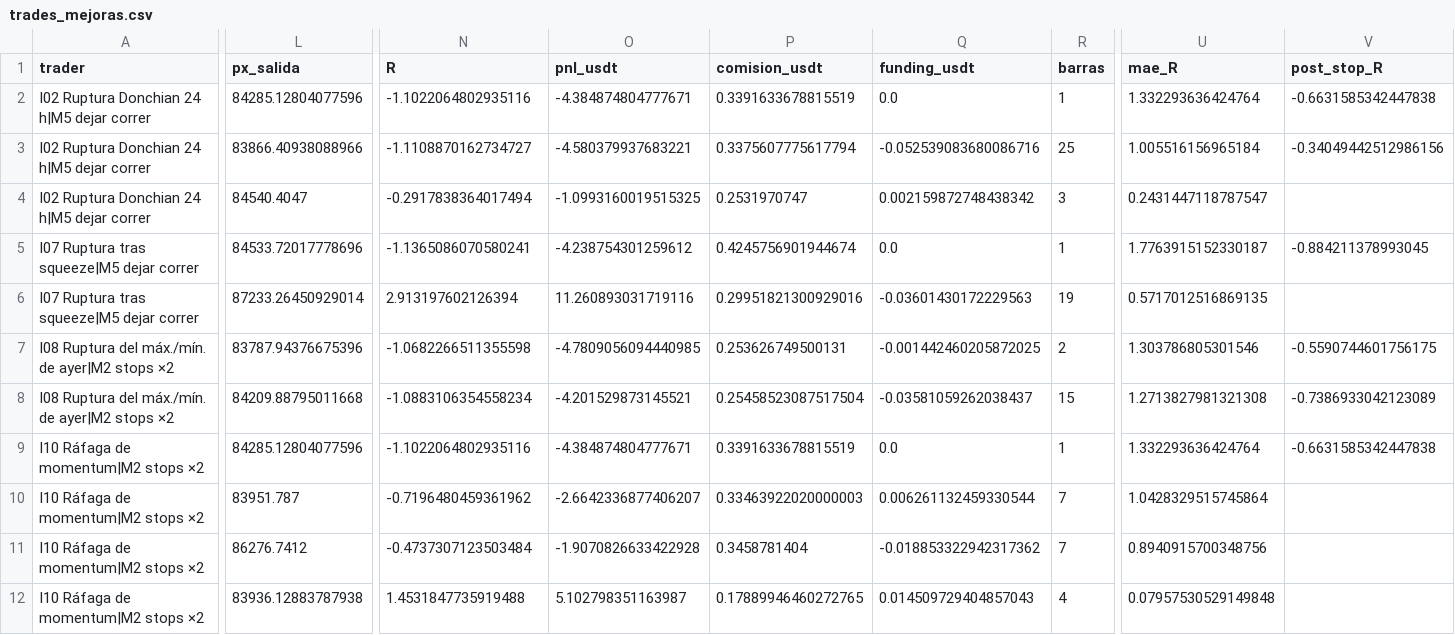
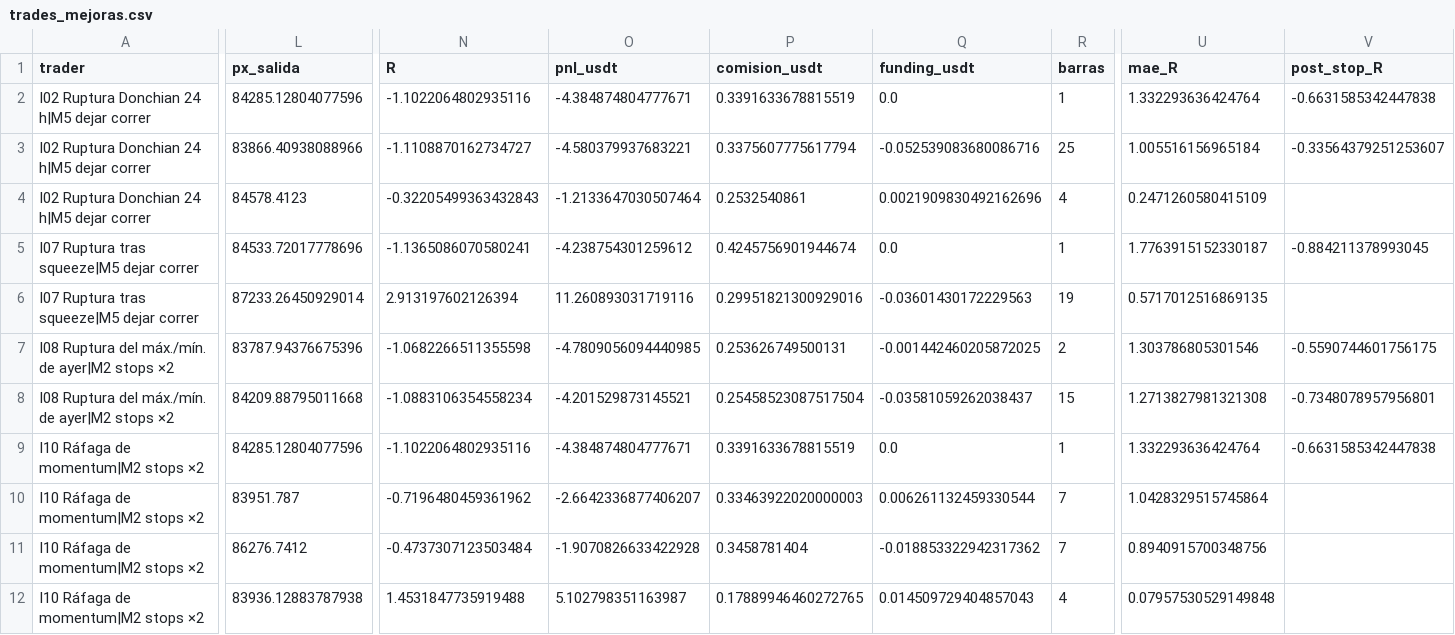
Before and after one commit to josecarrera2708-wq/viral-video-saas, a CSV file: millonary/paper_state/intradia/trades_mejoras.csv, drawn as a sheet; only a part is shown, gaps mark what is left out; the diff names each change by its address in the sheet, - before the commit and + after, or states it on an @@ line.

```diff
--- a/millonary/paper_state/intradia/trades_mejoras.csv
+++ b/millonary/paper_state/intradia/trades_mejoras.csv
-V3 (post_stop_R): -0.34049442512986156
+V3 (post_stop_R): -0.33564379251253607
-L4 (px_salida): 84540.4047
+L4 (px_salida): 84578.4123
-N4 (R): -0.2917838364017494
+N4 (R): -0.32205499363432843
-O4 (pnl_usdt): -1.0993160019515325
+O4 (pnl_usdt): -1.2133647030507464
-P4 (comision_usdt): 0.2531970747
+P4 (comision_usdt): 0.2532540861
-Q4 (funding_usdt): 0.002159872748438342
+Q4 (funding_usdt): 0.0021909830492162696
-R4 (barras): 3
+R4 (barras): 4
-U4 (mae_R): 0.2431447118787547
+U4 (mae_R): 0.2471260580415109
-V8 (post_stop_R): -0.7386933042123089
+V8 (post_stop_R): -0.7348078957956801
```
Also changed, not shown: millonary/paper_state/intradia/trades.csv, millonary/paper_state/mesa15/trades.csv, 13 other files.
